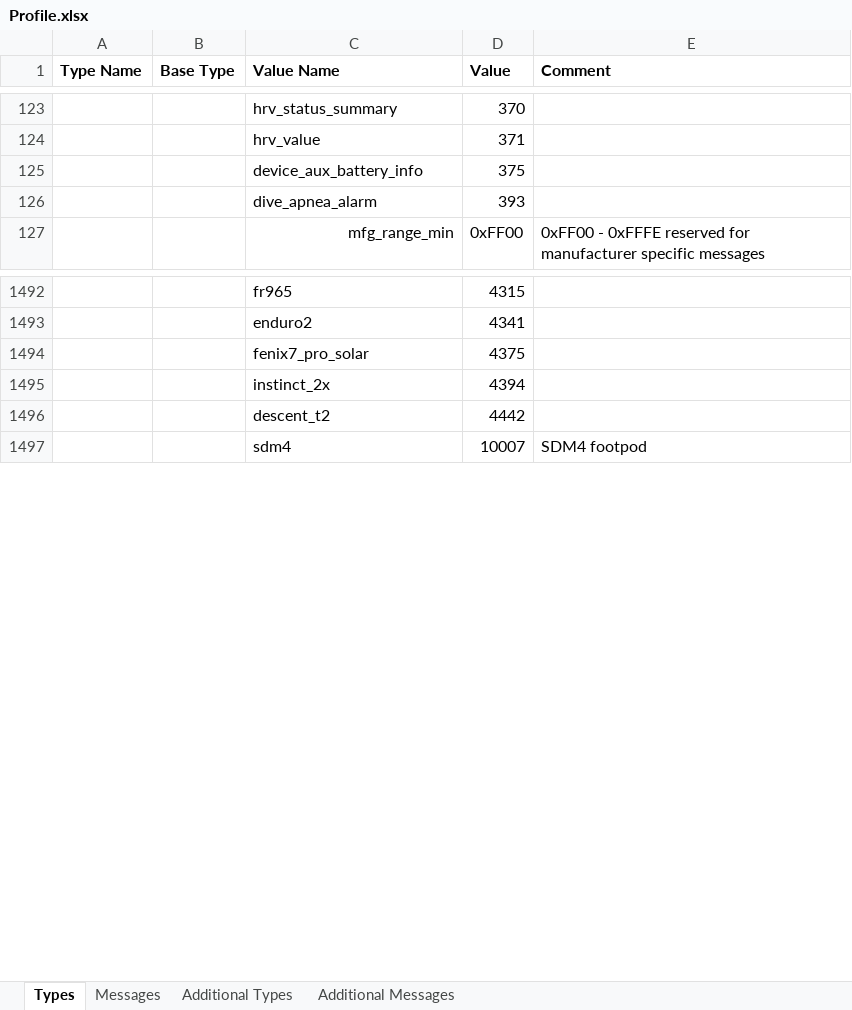
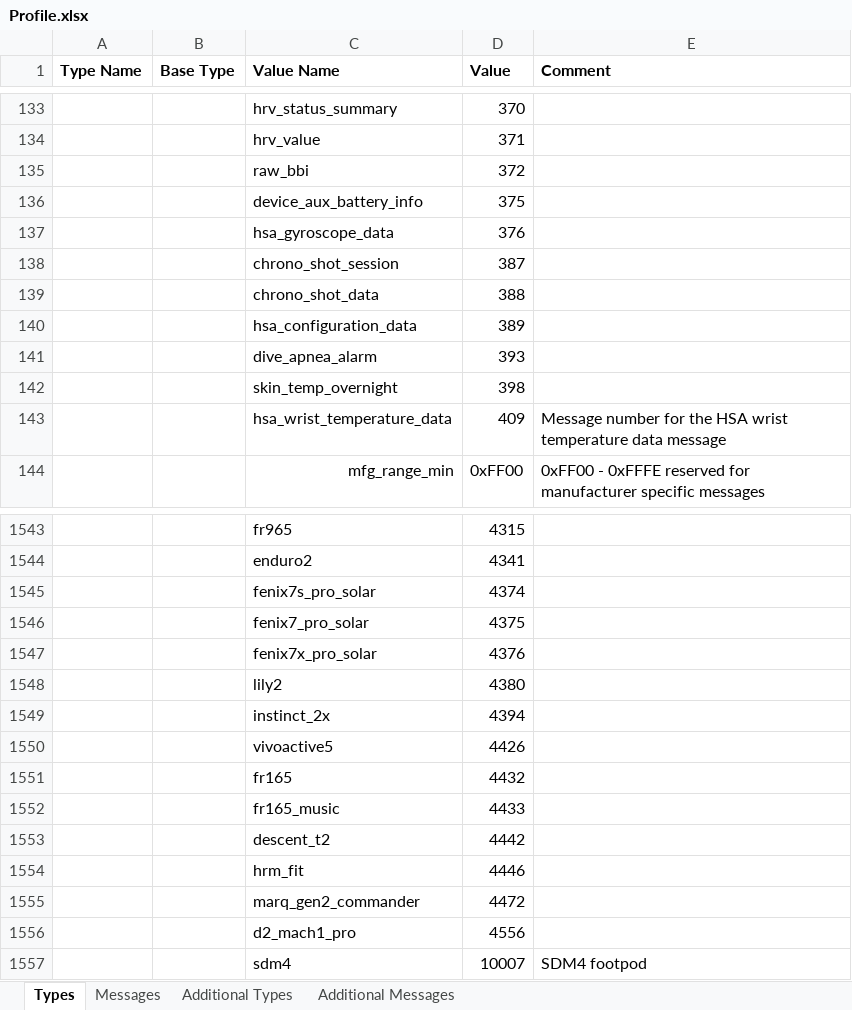
Before and after one commit to scubajorgen/FitReader, an Excel workbook: src/main/resources/Profile.xlsx, sheet Types, drawn as a sheet; only a part is shown, gaps mark what is left out; values as stored, in another font and other column widths than the file's, no borders; the diff covers the shown part only; the diff names each change by its address in the sheet, - before the commit and + after, or states it on an @@ line.

```diff
--- a/src/main/resources/Profile.xlsx (sheet Types)
+++ b/src/main/resources/Profile.xlsx (sheet Types)
+row 135:  |  | raw_bbi | 372
+row 137:  |  | hsa_gyroscope_data | 376
+row 138:  |  | chrono_shot_session | 387
+row 139:  |  | chrono_shot_data | 388
+row 140:  |  | hsa_configuration_data | 389
+row 142:  |  | skin_temp_overnight | 398
+row 143:  |  | hsa_wrist_temperature_data | 409 | Message number for the HSA wrist temperature data message
+row 1545:  |  | fenix7s_pro_solar | 4374
+row 1547:  |  | fenix7x_pro_solar | 4376
+row 1548:  |  | lily2 | 4380
+row 1550:  |  | vivoactive5 | 4426
+row 1551:  |  | fr165 | 4432
+row 1552:  |  | fr165_music | 4433
+row 1554:  |  | hrm_fit | 4446
+row 1555:  |  | marq_gen2_commander | 4472
+row 1556:  |  | d2_mach1_pro | 4556
```
Also changed, not shown: 55 added rows and 1 edited cell elsewhere in this sheet, sheet Messages, 2 other files.
